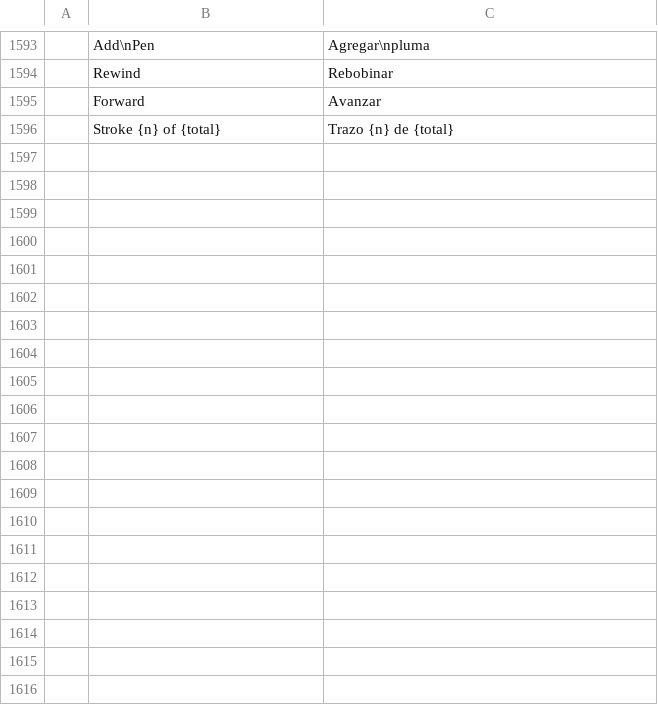
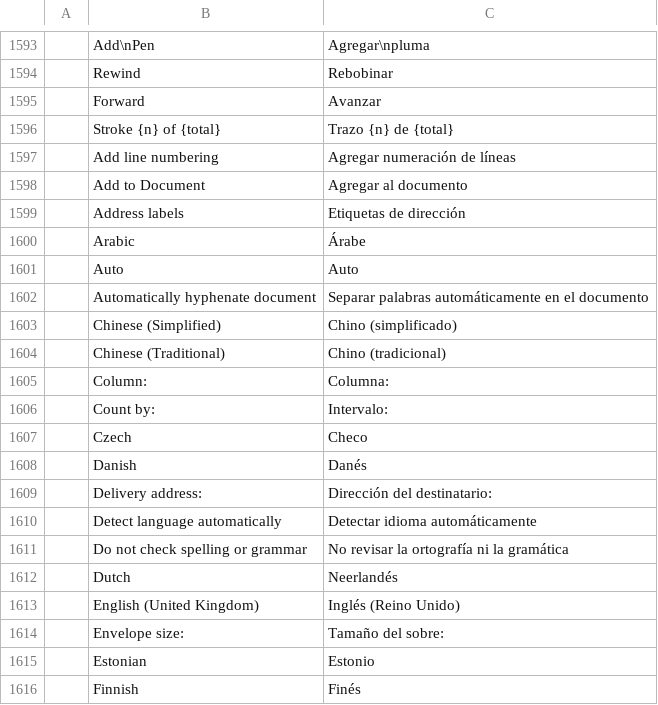
Before and after one commit to 0x-fork/wordcraft, a TSV file: crates/ui-egui/src/i18n/es.tsv, drawn as a sheet; only a part is shown, gaps mark what is left out; the diff covers the shown part only; the diff names each change by its address in the sheet, - before the commit and + after, or states it on an @@ line.

```diff
--- a/crates/ui-egui/src/i18n/es.tsv
+++ b/crates/ui-egui/src/i18n/es.tsv
+row 1597:  | Add line numbering | Agregar numeración de líneas
+row 1598:  | Add to Document | Agregar al documento
+row 1599:  | Address labels | Etiquetas de dirección
+row 1600:  | Arabic | Árabe
+row 1601:  | Auto | Auto
+row 1602:  | Automatically hyphenate document | Separar palabras automáticamente en el documento
+row 1603:  | Chinese (Simplified) | Chino (simplificado)
+row 1604:  | Chinese (Traditional) | Chino (tradicional)
+row 1605:  | Column: | Columna:
+row 1606:  | Count by: | Intervalo:
+row 1607:  | Czech | Checo
+row 1608:  | Danish | Danés
+row 1609:  | Delivery address: | Dirección del destinatario:
+row 1610:  | Detect language automatically | Detectar idioma automáticamente
+row 1611:  | Do not check spelling or grammar | No revisar la ortografía ni la gramática
+row 1612:  | Dutch | Neerlandés
+row 1613:  | English (United Kingdom) | Inglés (Reino Unido)
+row 1614:  | Envelope size: | Tamaño del sobre:
+row 1615:  | Estonian | Estonio
+row 1616:  | Finnish | Finés
```
Also changed, not shown: 43 added rows elsewhere in this file, crates/ui-egui/src/i18n/ja.tsv, crates/ui-egui/src/i18n/pt-br.tsv, 28 other files.
